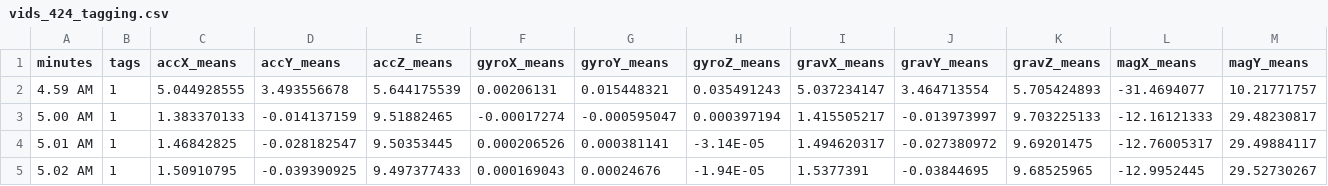
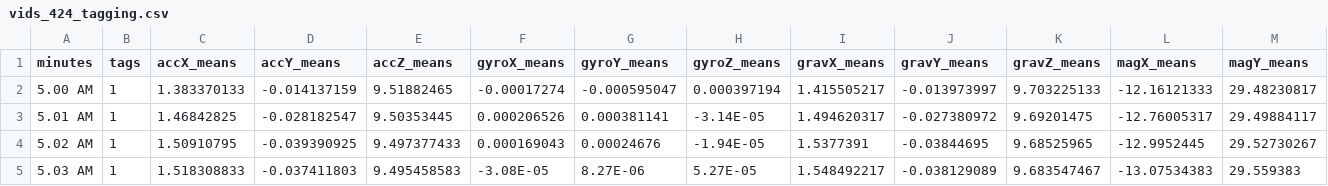
Before and after one commit to vidhartbhatia/somnia, a CSV file: Tagging/vids_424_tagging.csv, drawn as a sheet; only a part is shown; the shorter side is filled out with more unchanged rows; rows hold the shown columns only; the diff names each change by its address in the sheet, - before the commit and + after, or states it on an @@ line.

```diff
--- a/Tagging/vids_424_tagging.csv
+++ b/Tagging/vids_424_tagging.csv
-row 2: 4.59 AM | 1 | 5.044928555 | 3.493556678 | 5.644175539 | 0.00206131 | 0.015448321 | 0.035491243 | 5.037234147 | 3.464713554 | 5.705424893 | -31.4694077 | 10.21771757
```
Also changed, not shown: Tagging/vids_420_tagging.csv, Tagging/vids_52_tagging.csv, 16 other files.
